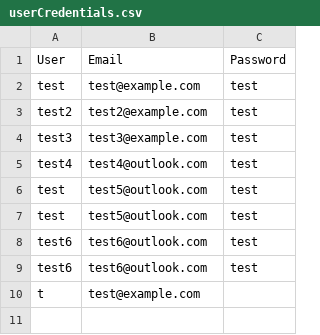
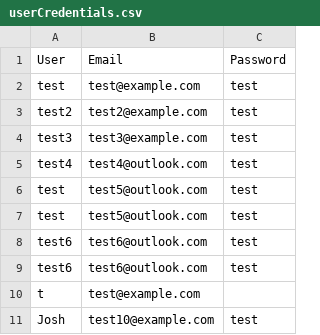
Before and after one commit to JoshMultiverse/FinCore, a CSV file: app/src/main/java/org/csv/userCredentials.csv (was csv/userCredentials.csv), drawn as a sheet.

```diff
--- a/csv/userCredentials.csv
+++ b/app/src/main/java/org/csv/userCredentials.csv
@@ -10 +10,2 @@ test6,test6@outlook.com,test
 t,test@example.com,
+Josh,test10@example.com,test
```
Also changed, not shown: 29 other files.
